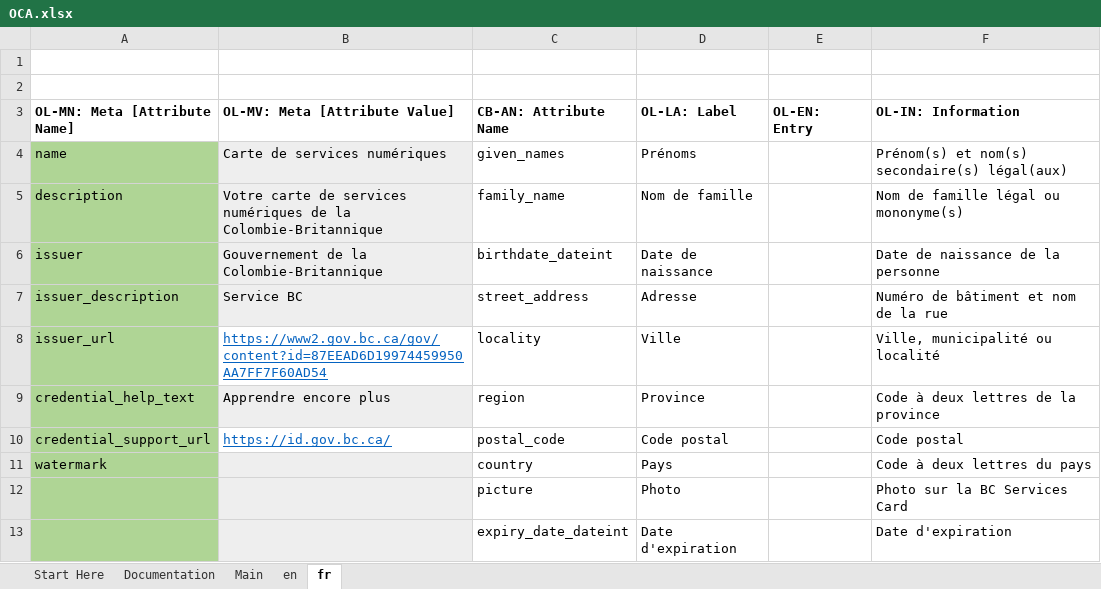
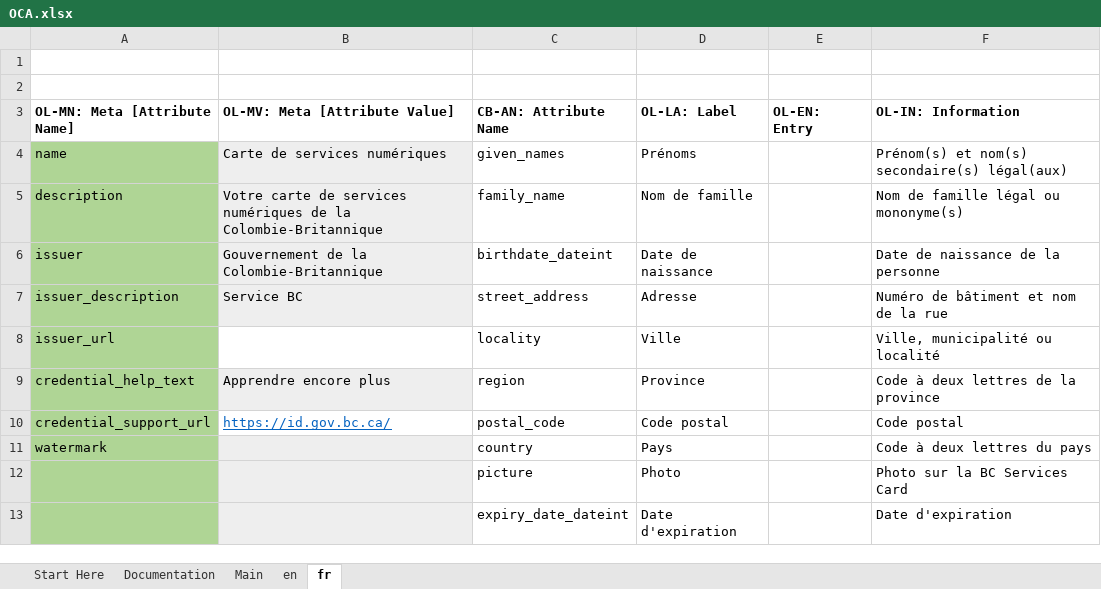
Before and after one commit to bcgov/aries-oca-bundles, an Excel workbook: OCABundles/schema/bcgov-digital-trust/IAS/digital-services-card/OCA.xlsx, sheet fr, drawn as a sheet; values as stored, in another font and other column widths than the file's, no borders; conditional formats not drawn; the diff names each change by its address in the sheet, - before the commit and + after, or states it on an @@ line.

Commit message:
feat(ias): regenerate digital-services-card bundle artifacts
Signed-off-by: Emiliano Suñé <2395873+esune@users.noreply.github.com>

```diff
--- a/OCABundles/schema/bcgov-digital-trust/IAS/digital-services-card/OCA.xlsx (sheet fr)
+++ b/OCABundles/schema/bcgov-digital-trust/IAS/digital-services-card/OCA.xlsx (sheet fr)
-B8 (OL-MV: Meta [Attribute Value]): https://www2.gov.bc.ca/gov/content?id=87EEAD6D19974459950AA7FF7F60AD54
+B8 (OL-MV: Meta [Attribute Value]): (empty)
```
Also changed, not shown: sheet en, 3 other files.
